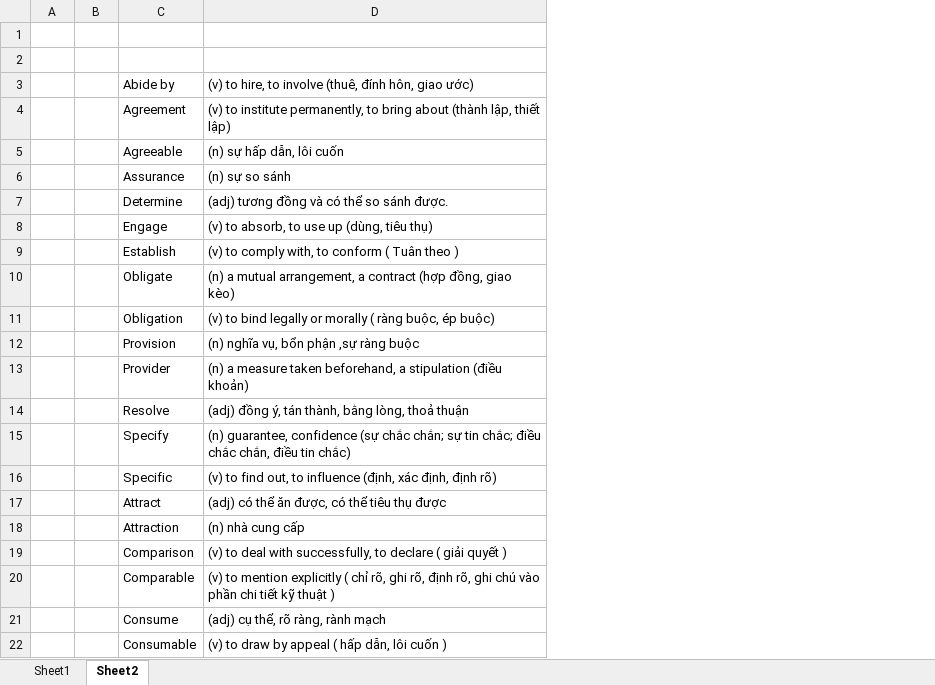
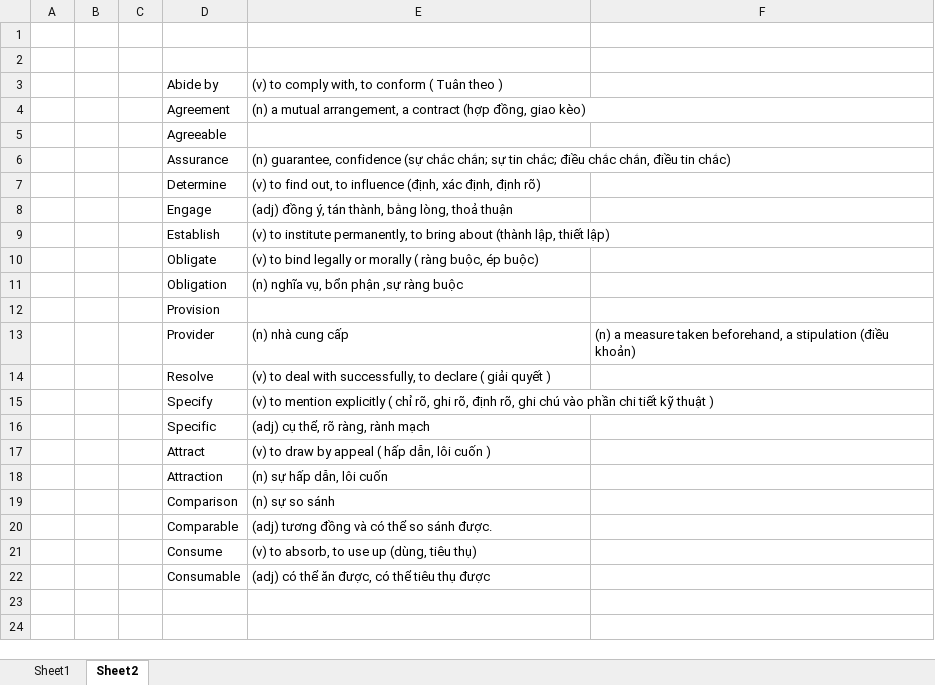
Before and after one commit to luantt94/hoc_nodejs, an Excel workbook: 1A_English/day1.xlsx, sheet Sheet2, drawn as a sheet; values as stored, in another font and other column widths than the file's, no borders; addresses are those after the commit; the diff names each change by its address in the sheet, - before the commit and + after, or states it on an @@ line.

```diff
--- a/1A_English/day1.xlsx (sheet Sheet2)
+++ b/1A_English/day1.xlsx (sheet Sheet2)
+column C, empty
+column F, row 13: (n) a measure taken beforehand, a stipulation (điều khoản)
-E3: (v) to hire, to involve (thuê, đính hôn, giao ước)
+E3: (v) to comply with, to conform ( Tuân theo )
-E4: (v) to institute permanently, to bring about (thành lập, thiết lập)
+E4: (n) a mutual arrangement, a contract (hợp đồng, giao kèo)
-E5: (n) sự hấp dẫn, lôi cuốn
+E5: (empty)
-E6: (n) sự so sánh
+E6: (n) guarantee, confidence (sự chắc chắn; sự tin chắc; điều chắc chắn, điều tin chắc)
-E7: (adj) tương đồng và có thể so sánh được.
+E7: (v) to find out, to influence (định, xác định, định rõ)
-E8: (v) to absorb, to use up (dùng, tiêu thụ)
+E8: (adj) đồng ý, tán thành, bằng lòng, thoả thuận
-E9: (v) to comply with, to conform ( Tuân theo )
+E9: (v) to institute permanently, to bring about (thành lập, thiết lập)
-E10: (n) a mutual arrangement, a contract (hợp đồng, giao kèo)
+E10: (v) to bind legally or morally ( ràng buộc, ép buộc)
-E11: (v) to bind legally or morally ( ràng buộc, ép buộc)
+E11: (n) nghĩa vụ, bổn phận ,sự ràng buộc
-E12: (n) nghĩa vụ, bổn phận ,sự ràng buộc
+E12: (empty)
-E13: (n) a measure taken beforehand, a stipulation (điều khoản)
+E13: (n) nhà cung cấp
-E14: (adj) đồng ý, tán thành, bằng lòng, thoả thuận
+E14: (v) to deal with successfully, to declare ( giải quyết )
-E15: (n) guarantee, confidence (sự chắc chắn; sự tin chắc; điều chắc chắn, điều tin chắc)
+E15: (v) to mention explicitly ( chỉ rõ, ghi rõ, định rõ, ghi chú vào phần chi tiết kỹ thuật )
-E16: (v) to find out, to influence (định, xác định, định rõ)
+E16: (adj) cụ thể, rõ ràng, rành mạch
-E17: (adj) có thể ăn được, có thể tiêu thụ được
+E17: (v) to draw by appeal ( hấp dẫn, lôi cuốn )
-E18: (n) nhà cung cấp
+E18: (n) sự hấp dẫn, lôi cuốn
-E19: (v) to deal with successfully, to declare ( giải quyết )
+E19: (n) sự so sánh
-E20: (v) to mention explicitly ( chỉ rõ, ghi rõ, định rõ, ghi chú vào phần chi tiết kỹ thuật )
+E20: (adj) tương đồng và có thể so sánh được.
-E21: (adj) cụ thể, rõ ràng, rành mạch
+E21: (v) to absorb, to use up (dùng, tiêu thụ)
-E22: (v) to draw by appeal ( hấp dẫn, lôi cuốn )
+E22: (adj) có thể ăn được, có thể tiêu thụ được
```
